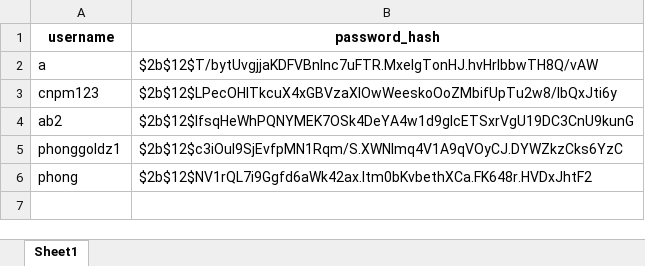
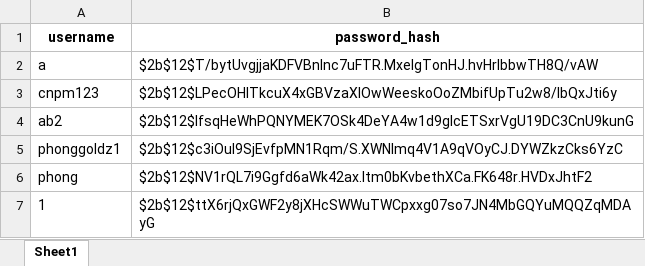
Before and after one commit to VuVanPhong123/foody, an Excel workbook: microservices/auth_service_cus/data/cusAccList.xlsx, sheet Sheet1, drawn as a sheet; values as stored, in another font and other column widths than the file's, no borders; the diff names each change by its address in the sheet, - before the commit and + after, or states it on an @@ line.

```diff
--- a/microservices/auth_service_cus/data/cusAccList.xlsx (sheet Sheet1)
+++ b/microservices/auth_service_cus/data/cusAccList.xlsx (sheet Sheet1)
+row 7: 1 | $2b$12$ttX6rjQxGWF2y8jXHcSWWuTWCpxxg07so7JN4MbGQYuMQQZqMDAyG
```
Also changed, not shown: microservices/cart_service/data/cart.xlsx, 14 other files.
